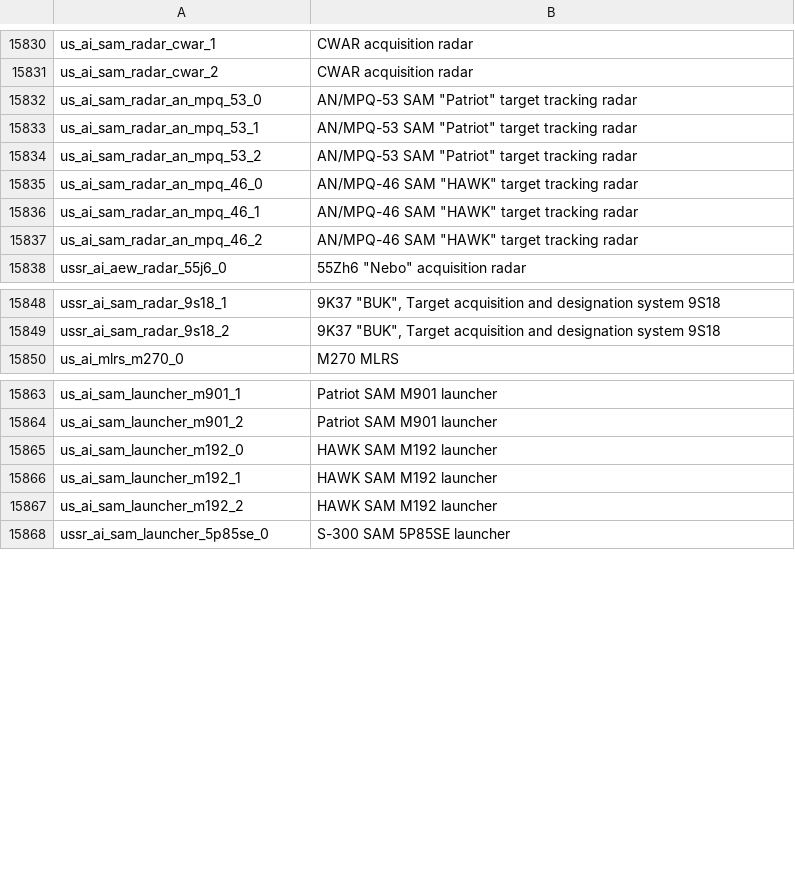
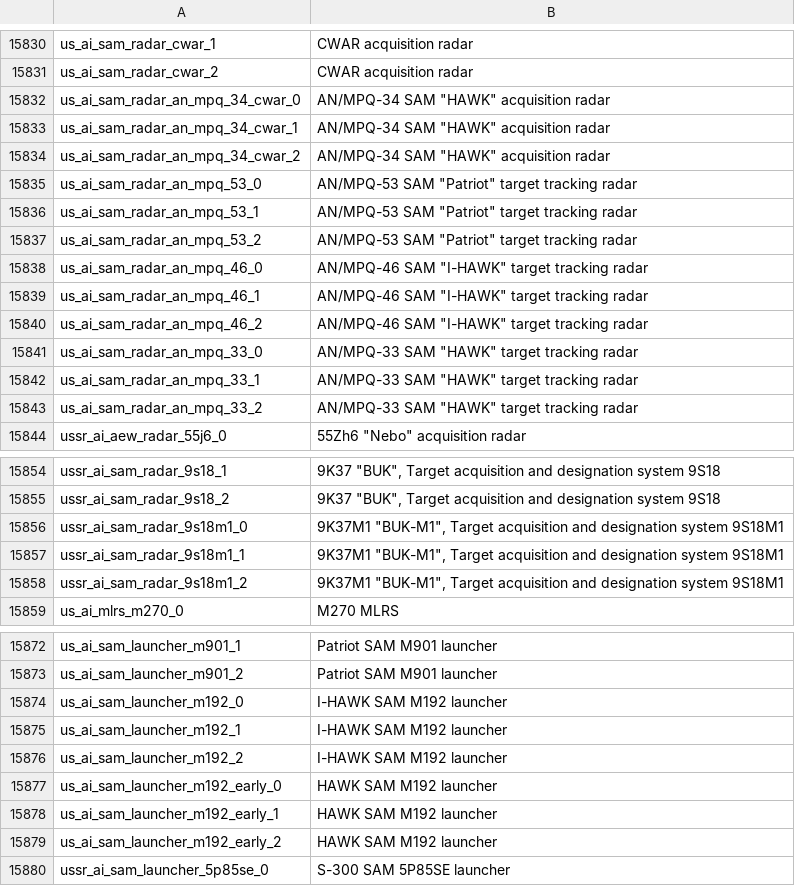
Before and after one commit to R11G/R11G.github.io, a CSV file: WT Localization Files/Default Names/units.csv, drawn as a sheet; only a part is shown, gaps mark what is left out; the diff covers the shown part only.

```diff
--- a/WT Localization Files/Default Names/units.csv
+++ b/WT Localization Files/Default Names/units.csv
@@ -15831,2 +15831,5 @@ us_ai_sam_radar_cwar_1;"CWAR" acquisition radar
 us_ai_sam_radar_cwar_2;"CWAR" acquisition radar
+us_ai_sam_radar_an_mpq_34_cwar_0;AN/MPQ-34 SAM "HAWK" acquisition radar
+us_ai_sam_radar_an_mpq_34_cwar_1;AN/MPQ-34 SAM "HAWK" acquisition radar
+us_ai_sam_radar_an_mpq_34_cwar_2;AN/MPQ-34 SAM "HAWK" acquisition radar
 us_ai_sam_radar_an_mpq_53_0;AN/MPQ-53 SAM "Patriot" target tracking radar
@@ -15834,5 +15837,8 @@ us_ai_sam_radar_an_mpq_53_1;AN/MPQ-53 SAM "Patriot" target tracking radar
 us_ai_sam_radar_an_mpq_53_2;AN/MPQ-53 SAM "Patriot" target tracking radar
-us_ai_sam_radar_an_mpq_46_0;AN/MPQ-46 SAM "HAWK" target tracking radar
-us_ai_sam_radar_an_mpq_46_1;AN/MPQ-46 SAM "HAWK" target tracking radar
-us_ai_sam_radar_an_mpq_46_2;AN/MPQ-46 SAM "HAWK" target tracking radar
+us_ai_sam_radar_an_mpq_46_0;AN/MPQ-46 SAM "I-HAWK" target tracking radar
+us_ai_sam_radar_an_mpq_46_1;AN/MPQ-46 SAM "I-HAWK" target tracking radar
+us_ai_sam_radar_an_mpq_46_2;AN/MPQ-46 SAM "I-HAWK" target tracking radar
+us_ai_sam_radar_an_mpq_33_0;AN/MPQ-33 SAM "HAWK" target tracking radar
+us_ai_sam_radar_an_mpq_33_1;AN/MPQ-33 SAM "HAWK" target tracking radar
+us_ai_sam_radar_an_mpq_33_2;AN/MPQ-33 SAM "HAWK" target tracking radar
 ussr_ai_aew_radar_55j6_0;55Zh6 "Nebo" acquisition radar
@@ -15849,2 +15855,5 @@ ussr_ai_sam_radar_9s18_1;9K37 "BUK", Target acquisition and designation system 9
 ussr_ai_sam_radar_9s18_2;9K37 "BUK", Target acquisition and designation system 9S18
+ussr_ai_sam_radar_9s18m1_0;9K37M1 "BUK-M1", Target acquisition and designation system 9S18M1
+ussr_ai_sam_radar_9s18m1_1;9K37M1 "BUK-M1", Target acquisition and designation system 9S18M1
+ussr_ai_sam_radar_9s18m1_2;9K37M1 "BUK-M1", Target acquisition and designation system 9S18M1
 us_ai_mlrs_m270_0;M270 MLRS
@@ -15864,5 +15873,8 @@ us_ai_sam_launcher_m901_1;"Patriot" SAM M901 launcher
 us_ai_sam_launcher_m901_2;"Patriot" SAM M901 launcher
-us_ai_sam_launcher_m192_0;"HAWK" SAM M192 launcher
-us_ai_sam_launcher_m192_1;"HAWK" SAM M192 launcher
-us_ai_sam_launcher_m192_2;"HAWK" SAM M192 launcher
+us_ai_sam_launcher_m192_0;"I-HAWK" SAM M192 launcher
+us_ai_sam_launcher_m192_1;"I-HAWK" SAM M192 launcher
+us_ai_sam_launcher_m192_2;"I-HAWK" SAM M192 launcher
+us_ai_sam_launcher_m192_early_0;"HAWK" SAM M192 launcher
+us_ai_sam_launcher_m192_early_1;"HAWK" SAM M192 launcher
+us_ai_sam_launcher_m192_early_2;"HAWK" SAM M192 launcher
 ussr_ai_sam_launcher_5p85se_0;"S-300" SAM 5P85SE launcher
```
Also changed, not shown: 3 added rows elsewhere in this file, WT Localization Files/Jaek898 Default Roundels/units.csv, WT Localization Files/Jaek898 Modified Roundels/units.csv, 1 other file.
